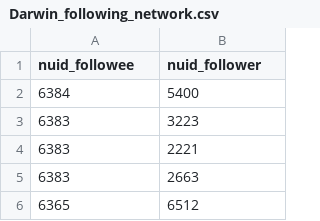
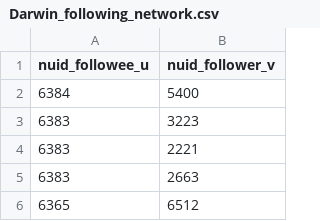
Before and after one commit to zizhuyz/time_depth_sensitive_influence_modelling_in_Twitter, a CSV file: Data/Darwin/Darwin_following_network.csv, drawn as a sheet; only a part is shown.

```diff
--- a/Data/Darwin/Darwin_following_network.csv
+++ b/Data/Darwin/Darwin_following_network.csv
@@ -1,2 +1,2 @@
-nuid_followee,nuid_follower
+nuid_followee_u,nuid_follower_v
 6384,5400
```
Also changed, not shown: Data/Darwin/Darwin_interaction_network.csv, 11 other files.
